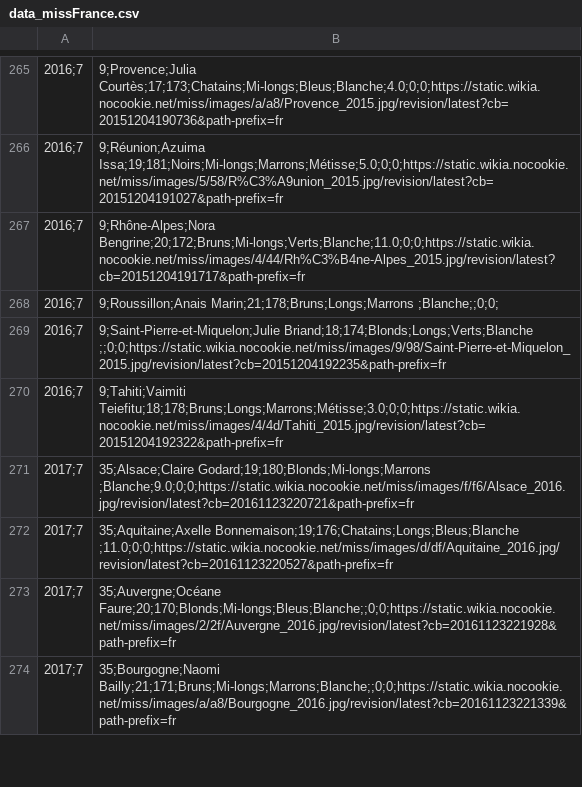
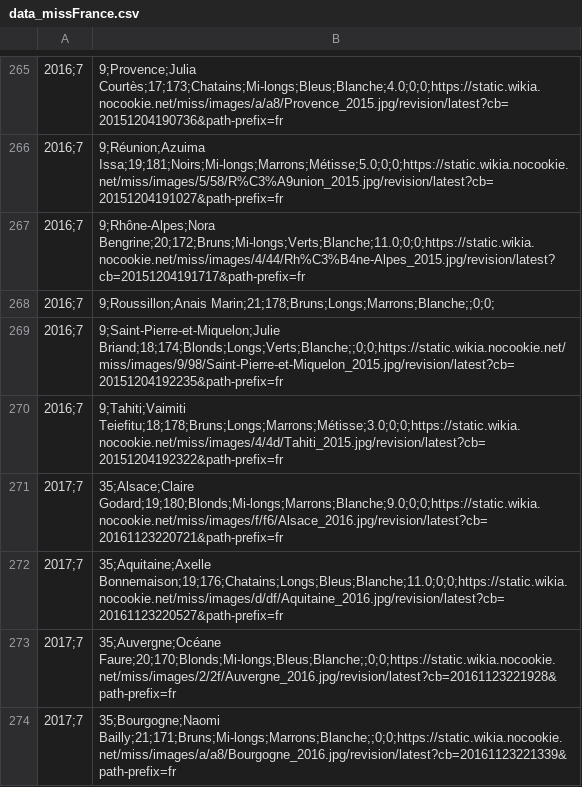
Before and after one commit to leamolina/DataScienceProject_MissFrance, a CSV file: data_missFrance.csv, drawn as a sheet; only a part is shown, gaps mark what is left out; the diff covers the shown part only; the diff names each change by its address in the sheet, - before the commit and + after, or states it on an @@ line.

```diff
--- a/data_missFrance.csv
+++ b/data_missFrance.csv
-B268: 9;Roussillon;Anais Marin;21;178;Bruns;Longs;Marrons ;Blanche;;0;0;
+B268: 9;Roussillon;Anais Marin;21;178;Bruns;Longs;Marrons;Blanche;;0;0;
-B269: 9;Saint-Pierre-et-Miquelon;Julie Briand;18;174;Blonds;Longs;Verts;Blanche ;;0;0;https://static.wikia.nocookie.net/miss/images/9/98/Saint-Pierre-et-Miquelon_2015.jpg/revision/latest?cb=20151204192235&path-prefix=fr
+B269: 9;Saint-Pierre-et-Miquelon;Julie Briand;18;174;Blonds;Longs;Verts;Blanche;;0;0;https://static.wikia.nocookie.net/miss/images/9/98/Saint-Pierre-et-Miquelon_2015.jpg/revision/latest?cb=20151204192235&path-prefix=fr
-B271: 35;Alsace;Claire Godard;19;180;Blonds;Mi-longs;Marrons ;Blanche;9.0;0;0;https://static.wikia.nocookie.net/miss/images/f/f6/Alsace_2016.jpg/revision/latest?cb=20161123220721&path-prefix=fr
+B271: 35;Alsace;Claire Godard;19;180;Blonds;Mi-longs;Marrons;Blanche;9.0;0;0;https://static.wikia.nocookie.net/miss/images/f/f6/Alsace_2016.jpg/revision/latest?cb=20161123220721&path-prefix=fr
-B272: 35;Aquitaine;Axelle Bonnemaison;19;176;Chatains;Longs;Bleus;Blanche ;11.0;0;0;https://static.wikia.nocookie.net/miss/images/d/df/Aquitaine_2016.jpg/revision/latest?cb=20161123220527&path-prefix=fr
+B272: 35;Aquitaine;Axelle Bonnemaison;19;176;Chatains;Longs;Bleus;Blanche;11.0;0;0;https://static.wikia.nocookie.net/miss/images/d/df/Aquitaine_2016.jpg/revision/latest?cb=20161123220527&path-prefix=fr
```
Also changed, not shown: 70 edited cells elsewhere in this file, 2 other files.
